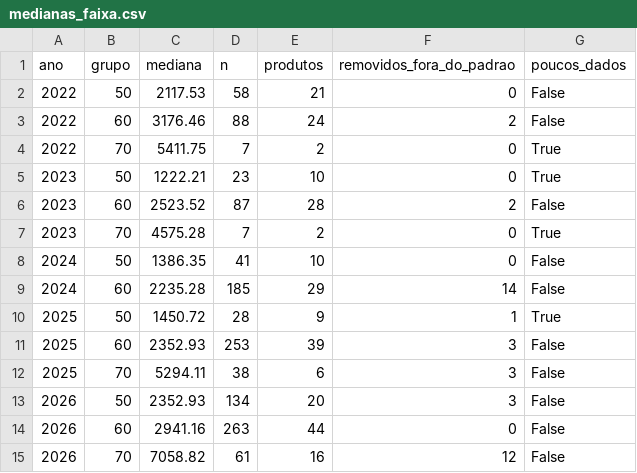
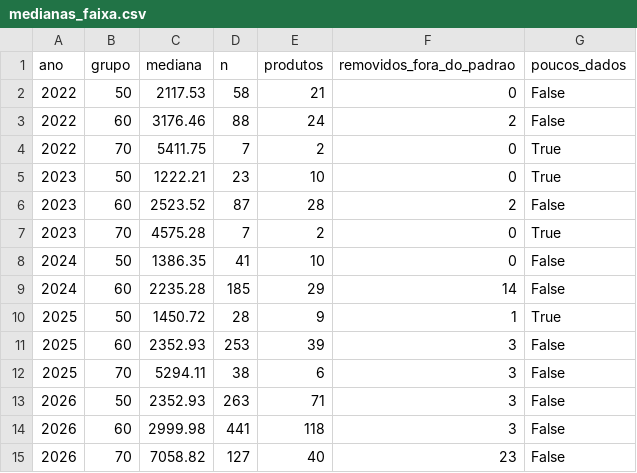
Before and after one commit to Dhstefanoski/ipca-placas-de-video, a CSV file: dados/medianas_faixa.csv, drawn as a sheet.

```diff
--- a/dados/medianas_faixa.csv
+++ b/dados/medianas_faixa.csv
@@ -12,4 +12,4 @@ ano,grupo,mediana,n,produtos,removidos_fora_do_padrao,poucos_dados
 2025,70,5294.11,38,6,3,False
-2026,50,2352.93,134,20,3,False
-2026,60,2941.16,263,44,0,False
-2026,70,7058.82,61,16,12,False
+2026,50,2352.93,263,71,3,False
+2026,60,2999.98,441,118,3,False
+2026,70,7058.82,127,40,23,False
```
Also changed, not shown: dados/conferencia_faixas.csv, dados/indices.csv, 11 other files.
